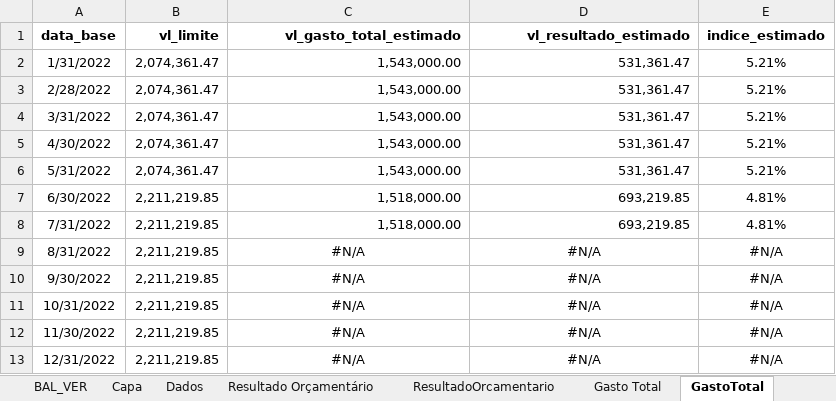
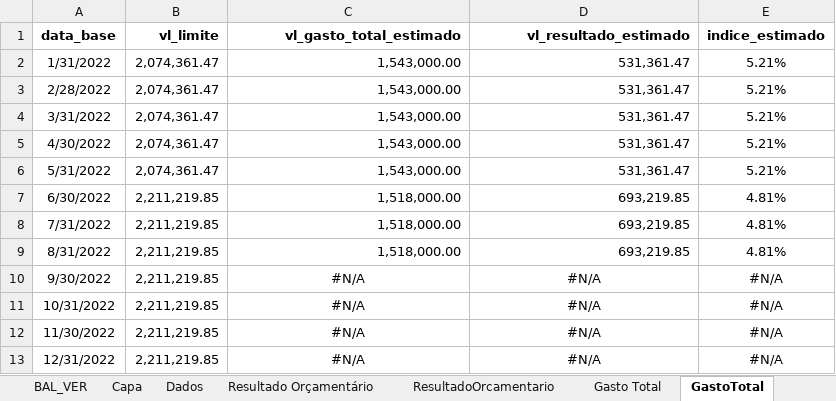
Before and after one commit to iddrs/indicadores, an Excel workbook: indicadores cm.xlsx, sheet GastoTotal, drawn as a sheet; values as stored, in another font and other column widths than the file's, no borders; the diff names each change by its address in the sheet, - before the commit and + after, or states it on an @@ line.

```diff
--- a/indicadores cm.xlsx (sheet GastoTotal)
+++ b/indicadores cm.xlsx (sheet GastoTotal)
-C9 (vl_gasto_total_estimado): #N/A
+C9 (vl_gasto_total_estimado): 1,518,000.00
-C9:D9 alignment: center
+C9:D9 alignment: right
-D9 (vl_resultado_estimado): #N/A
+D9 (vl_resultado_estimado): 693,219.85
-E9 (indice_estimado): #N/A
+E9 (indice_estimado): 4.81%
```
Also changed, not shown: sheet tce_4111, sheet BAL_VER, sheet EMPENHO, sheet BAL_DESP, sheet Resultado Orçamentário, sheet Gasto Folha, 11 more sheets, 1 other file.
